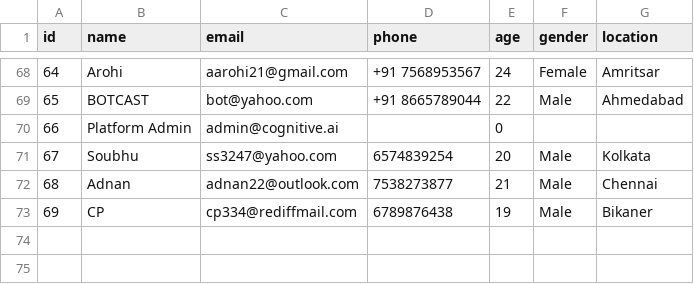
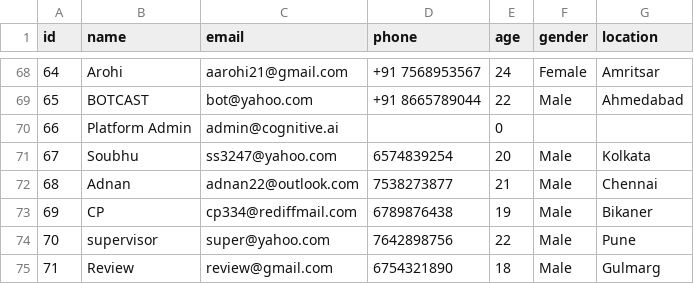
Before and after one commit to Shash309/Cognitive-Minor, a CSV file: backend/data/users.csv, drawn as a sheet; only a part is shown, gaps mark what is left out; the diff names each change by its address in the sheet, - before the commit and + after, or states it on an @@ line.

```diff
--- a/backend/data/users.csv
+++ b/backend/data/users.csv
+row 74: 70 | supervisor | super@yahoo.com | 7642898756 | 22 | Male | Pune
+row 75: 71 | Review | review@gmail.com | 6754321890 | 18 | Male | Gulmarg
```
Also changed, not shown: 9 other files.
